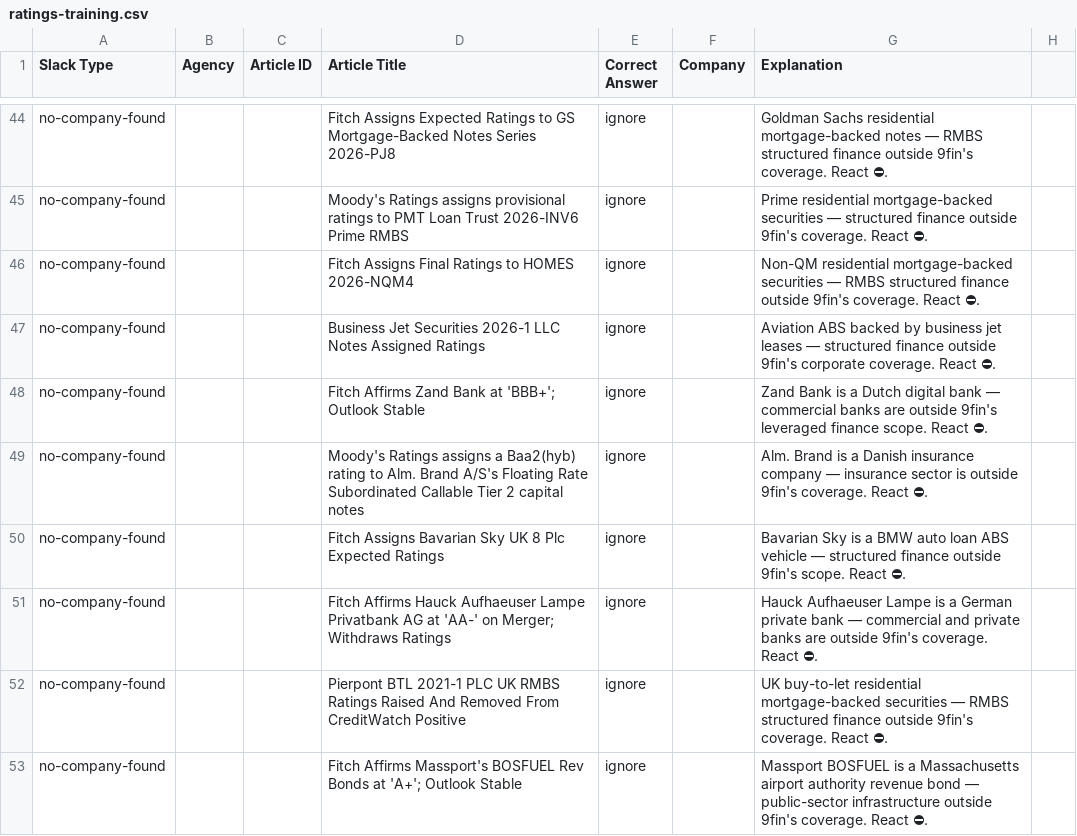
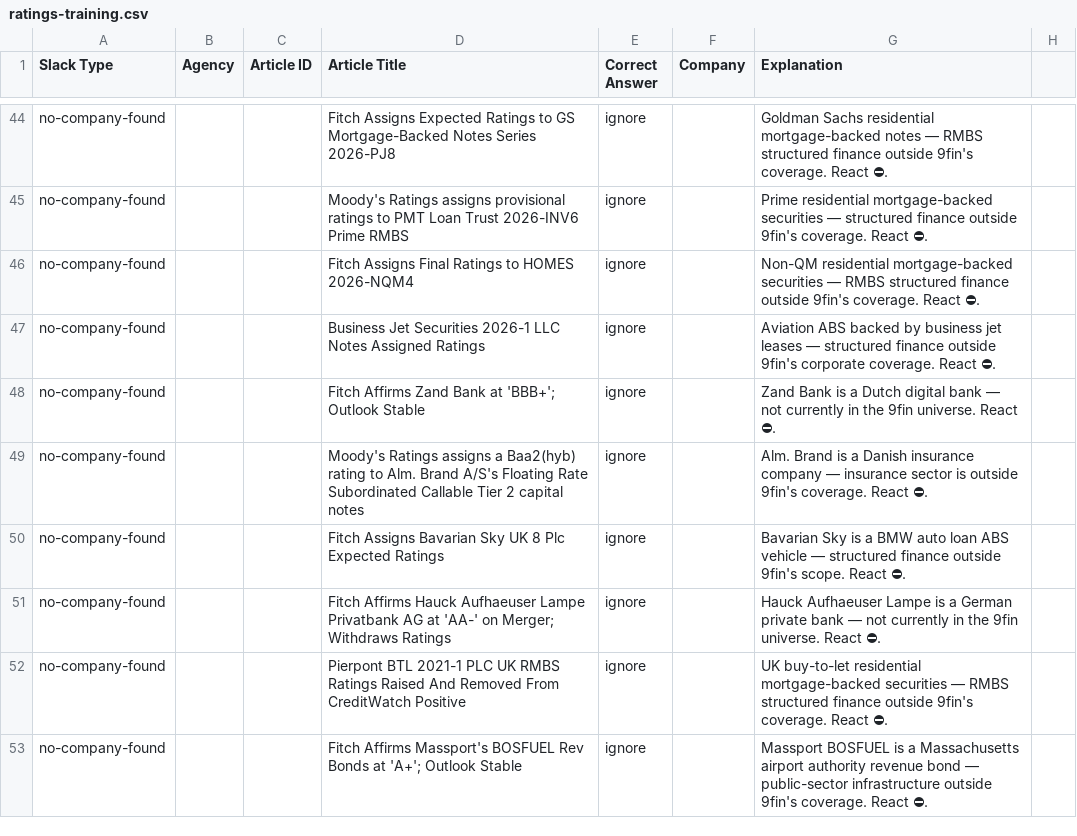
Before and after one commit to peter9fin/NewsOnboardingCollab, a CSV file: data/ratings-training.csv, drawn as a sheet; only a part is shown, gaps mark what is left out; the diff covers the shown part only.

Commit message:
Fix ratings explanations: banks not excluded, just not in 9fin universe yet

```diff
--- a/data/ratings-training.csv
+++ b/data/ratings-training.csv
@@ -47,6 +47,6 @@ no-company-found,,,Fitch Assigns Final Ratings to HOMES 2026-NQM4,ignore,,Non-QM
 no-company-found,,,Business Jet Securities 2026-1 LLC Notes Assigned Ratings,ignore,,Aviation ABS backed by business jet leases — structured finance outside 9fin's corporate coverage. React ⛔.
-no-company-found,,,Fitch Affirms Zand Bank at 'BBB+'; Outlook Stable,ignore,,Zand Bank is a Dutch digital bank — commercial banks are outside 9fin's leveraged finance scope. React ⛔.
+no-company-found,,,Fitch Affirms Zand Bank at 'BBB+'; Outlook Stable,ignore,,Zand Bank is a Dutch digital bank — not currently in the 9fin universe. React ⛔.
 no-company-found,,,Moody's Ratings assigns a Baa2(hyb) rating to Alm. Brand A/S's Floating Rate Subordinated Callable Tier 2 capital notes,ignore,,Alm. Brand is a Danish insurance company — insurance sector is outside 9fin's coverage. React ⛔.
 no-company-found,,,Fitch Assigns Bavarian Sky UK 8 Plc Expected Ratings,ignore,,Bavarian Sky is a BMW auto loan ABS vehicle — structured finance outside 9fin's scope. React ⛔.
-no-company-found,,,Fitch Affirms Hauck Aufhaeuser Lampe Privatbank AG at 'AA-' on Merger; Withdraws Ratings,ignore,,Hauck Aufhaeuser Lampe is a German private bank — commercial and private banks are outside 9fin's coverage. React ⛔.
+no-company-found,,,Fitch Affirms Hauck Aufhaeuser Lampe Privatbank AG at 'AA-' on Merger; Withdraws Ratings,ignore,,Hauck Aufhaeuser Lampe is a German private bank — not currently in the 9fin universe. React ⛔.
 no-company-found,,,Pierpont BTL 2021-1 PLC UK RMBS Ratings Raised And Removed From CreditWatch Positive,ignore,,UK buy-to-let residential mortgage-backed securities — RMBS structured finance outside 9fin's coverage. React ⛔.
```
Also changed, not shown: 19 edited cells elsewhere in this file.
